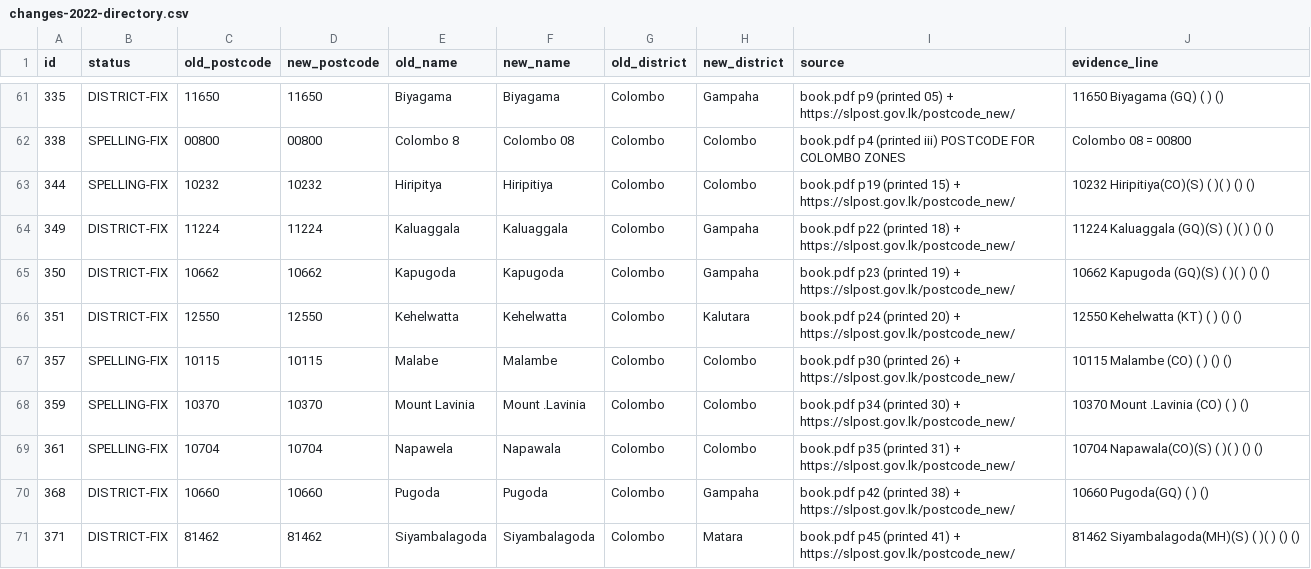
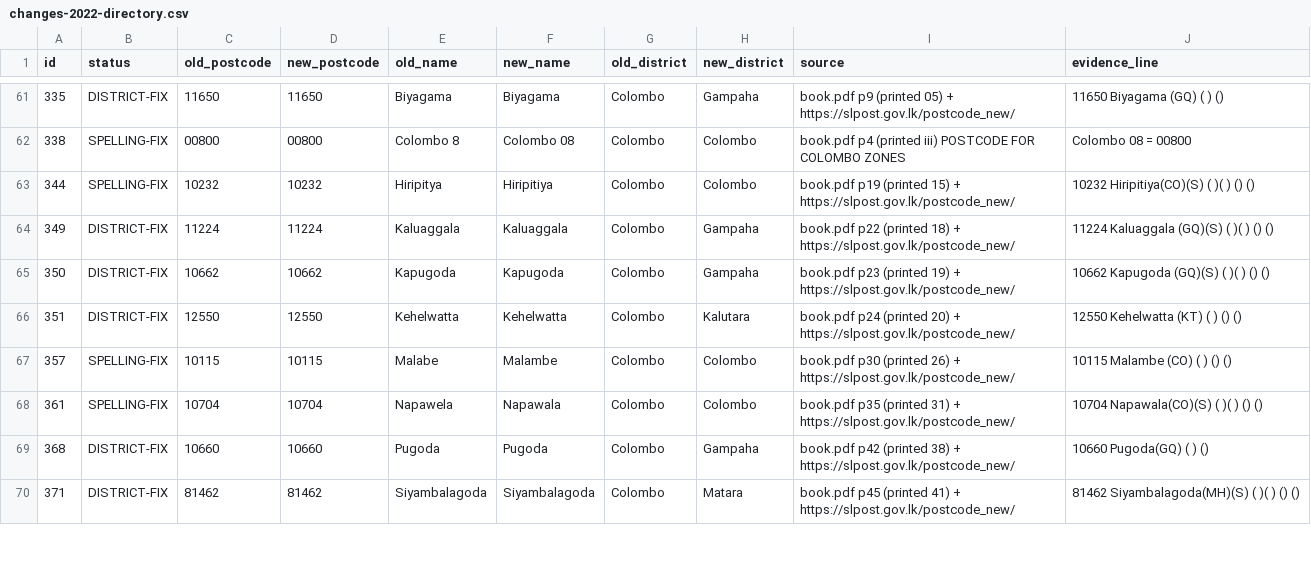
Before and after one commit to hareeshkar/sri-lanka-postal-locations, a CSV file: data/changes-2022-directory.csv, drawn as a sheet; only a part is shown, gaps mark what is left out.

```diff
--- a/data/changes-2022-directory.csv
+++ b/data/changes-2022-directory.csv
@@ -67,3 +67,2 @@ id,status,old_postcode,new_postcode,old_name,new_name,old_district,new_district,
 357,SPELLING-FIX,10115,10115,Malabe,Malambe,Colombo,Colombo,book.pdf p30 (printed 26) + https://slpost.gov.lk/postcode_new/,10115 Malambe (CO) ( ) () ()
-359,SPELLING-FIX,10370,10370,Mount Lavinia,Mount .Lavinia,Colombo,Colombo,book.pdf p34 (printed 30) + https://slpost.gov.lk/postcode_new/,10370 Mount .Lavinia (CO) ( ) ()
 361,SPELLING-FIX,10704,10704,Napawela,Napawala,Colombo,Colombo,book.pdf p35 (printed 31) + https://slpost.gov.lk/postcode_new/,10704 Napawala(CO)(S) ( )( ) () ()
```
Also changed, not shown: 1 other file.
